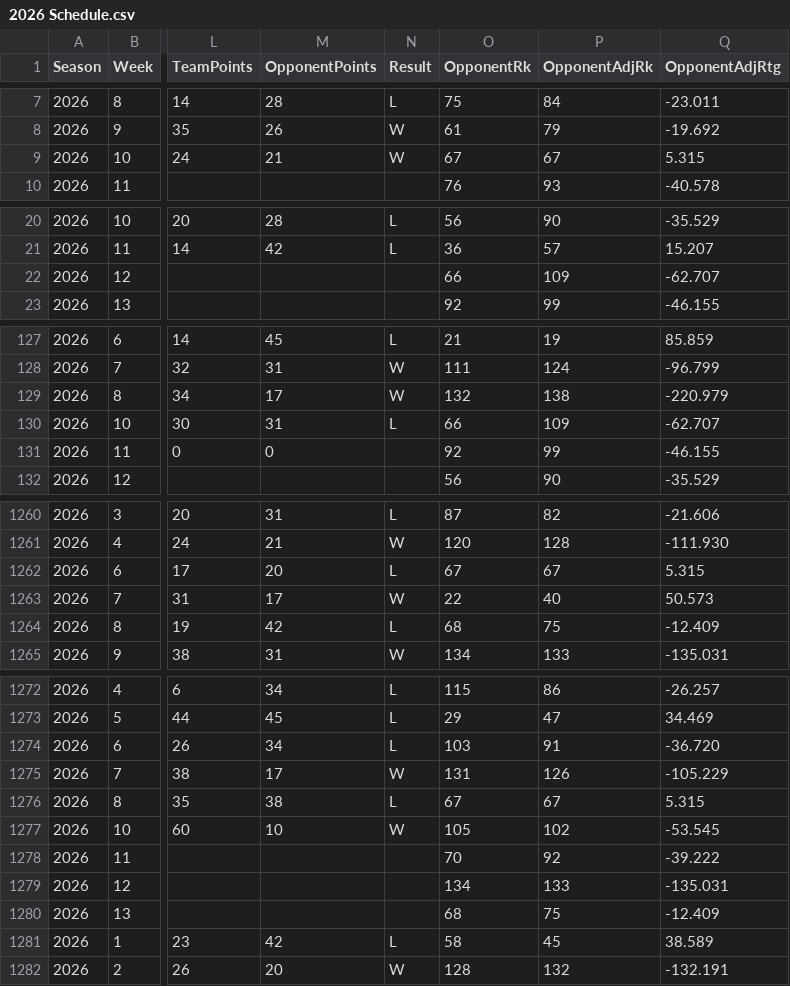
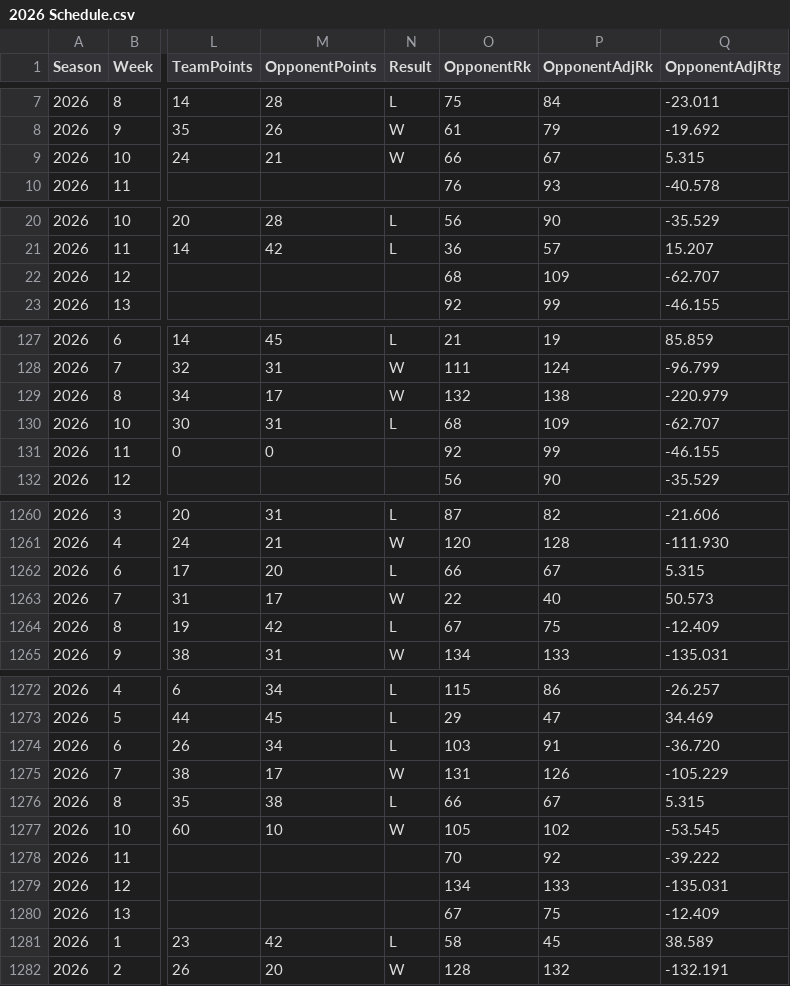
Before and after one commit to EricAGonzalz/CFBRankings, a CSV file: data/2026 Schedule.csv, drawn as a sheet; only a part is shown, gaps mark what is left out; the diff covers the shown part only; the diff names each change by its address in the sheet, - before the commit and + after, or states it on an @@ line.

```diff
--- a/data/2026 Schedule.csv
+++ b/data/2026 Schedule.csv
-O9 (OpponentRk): 67
+O9 (OpponentRk): 66
-O22 (OpponentRk): 66
+O22 (OpponentRk): 68
-O130 (OpponentRk): 66
+O130 (OpponentRk): 68
-O1262 (OpponentRk): 67
+O1262 (OpponentRk): 66
-O1264 (OpponentRk): 68
+O1264 (OpponentRk): 67
-O1276 (OpponentRk): 67
+O1276 (OpponentRk): 66
-O1280 (OpponentRk): 68
+O1280 (OpponentRk): 67
```
Also changed, not shown: 25 edited cells elsewhere in this file, data/2026 History.csv, data/2026 Master.csv, 2 other files.
